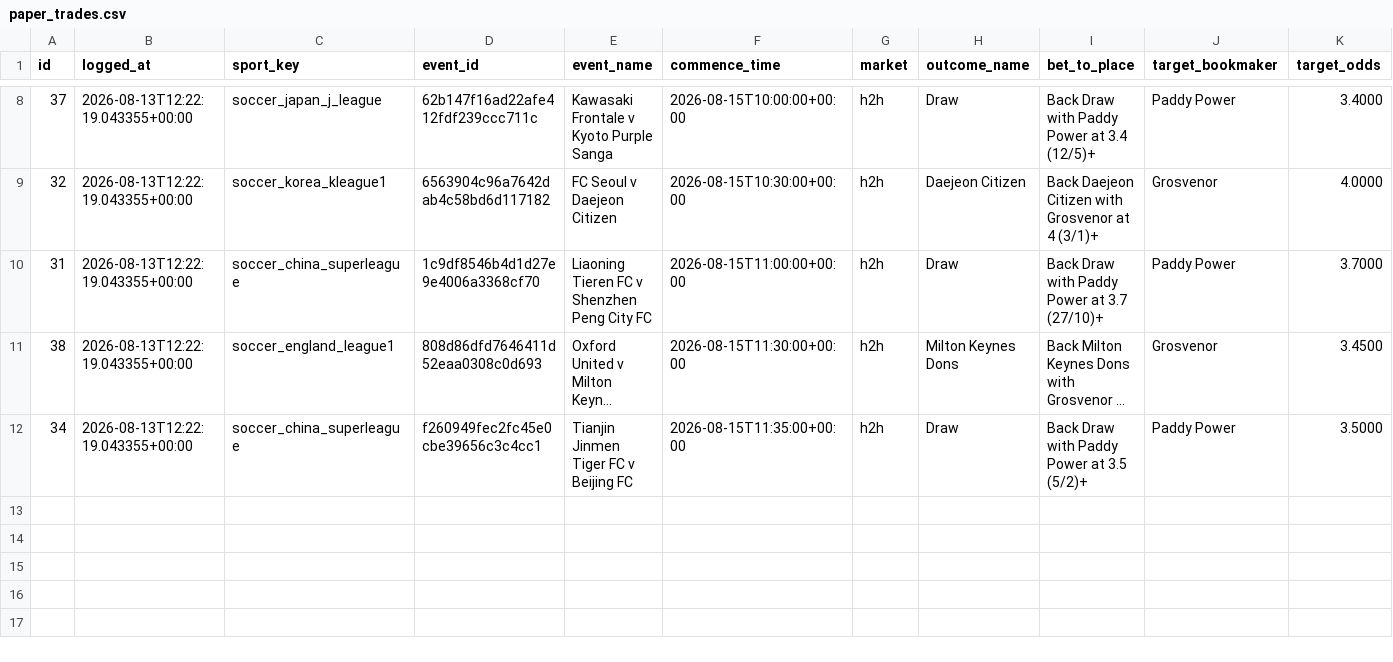
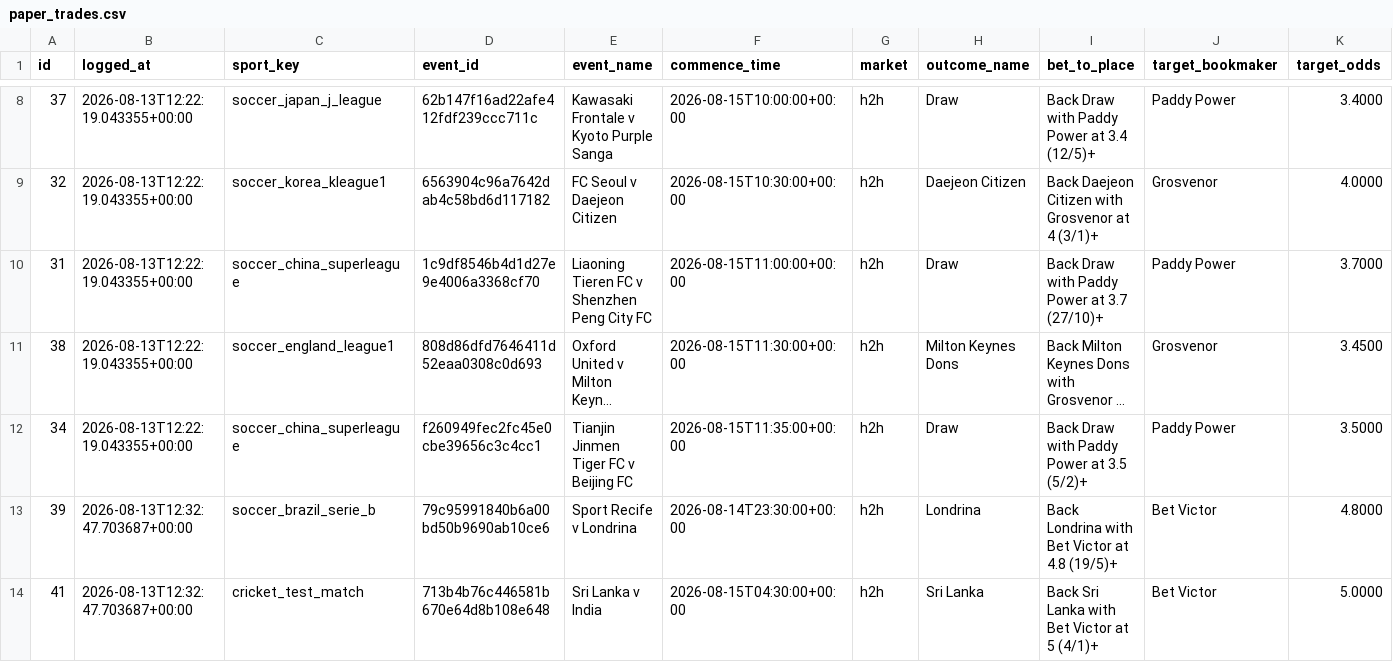
Before and after one commit to KamvysisPuzzles/sports-stat-arb, a CSV file: data/paper_trades.csv, drawn as a sheet; only a part is shown, gaps mark what is left out; long unchanged cells end in …; rows hold the shown columns only; the diff names each change by its address in the sheet, - before the commit and + after, or states it on an @@ line.

```diff
--- a/data/paper_trades.csv
+++ b/data/paper_trades.csv
+row 13: 39 | 2026-08-13T12:32:47.703687+00:00 | soccer_brazil_serie_b | 79c95991840b6a00bd50b9690ab10ce6 | Sport Recife v Londrina | 2026-08-14T23:30:00+00:00 | h2h | Londrina | Back Londrina with Bet Victor at 4.8 (19/5)+ | Bet Victor | 4.8000
+row 14: 41 | 2026-08-13T12:32:47.703687+00:00 | cricket_test_match | 713b4b76c446581b670e64d8b108e648 | Sri Lanka v India | 2026-08-15T04:30:00+00:00 | h2h | Sri Lanka | Back Sri Lanka with Bet Victor at 5 (4/1)+ | Bet Victor | 5.0000
```
Also changed, not shown: 2 other files.
